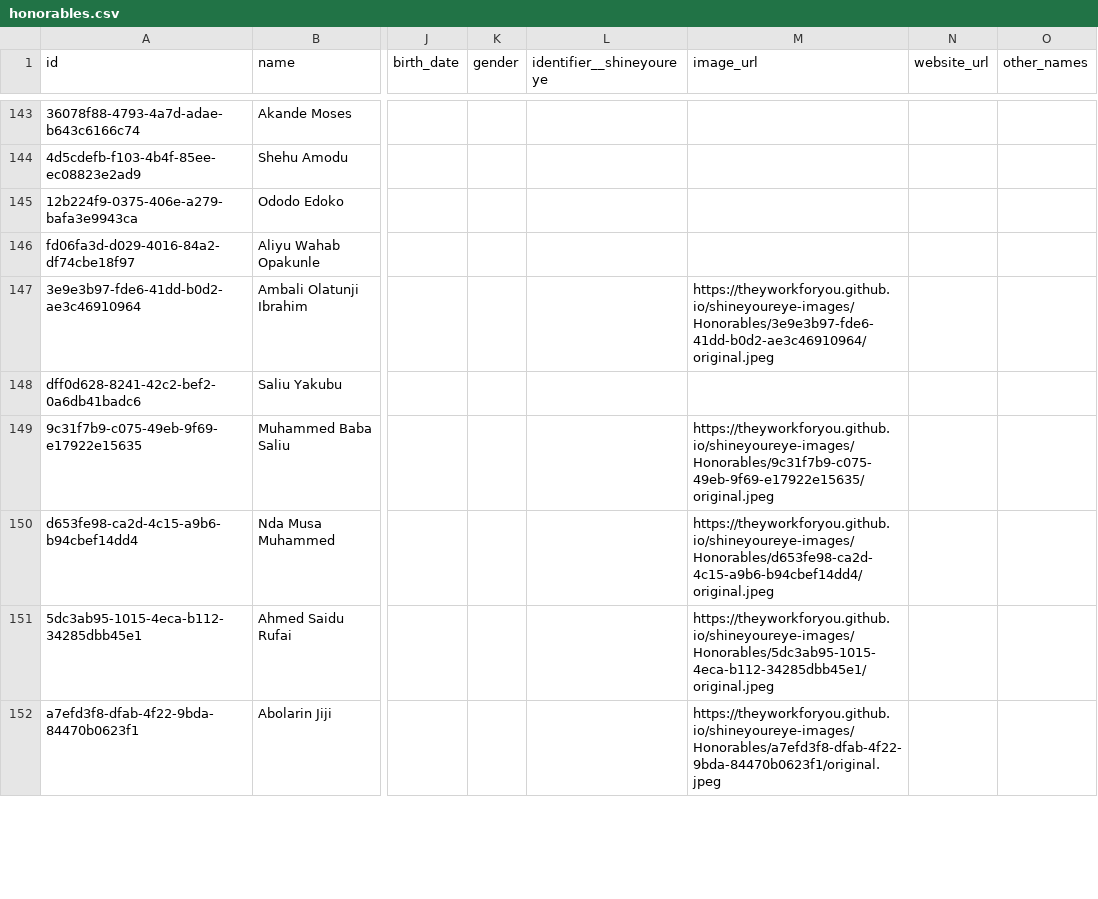
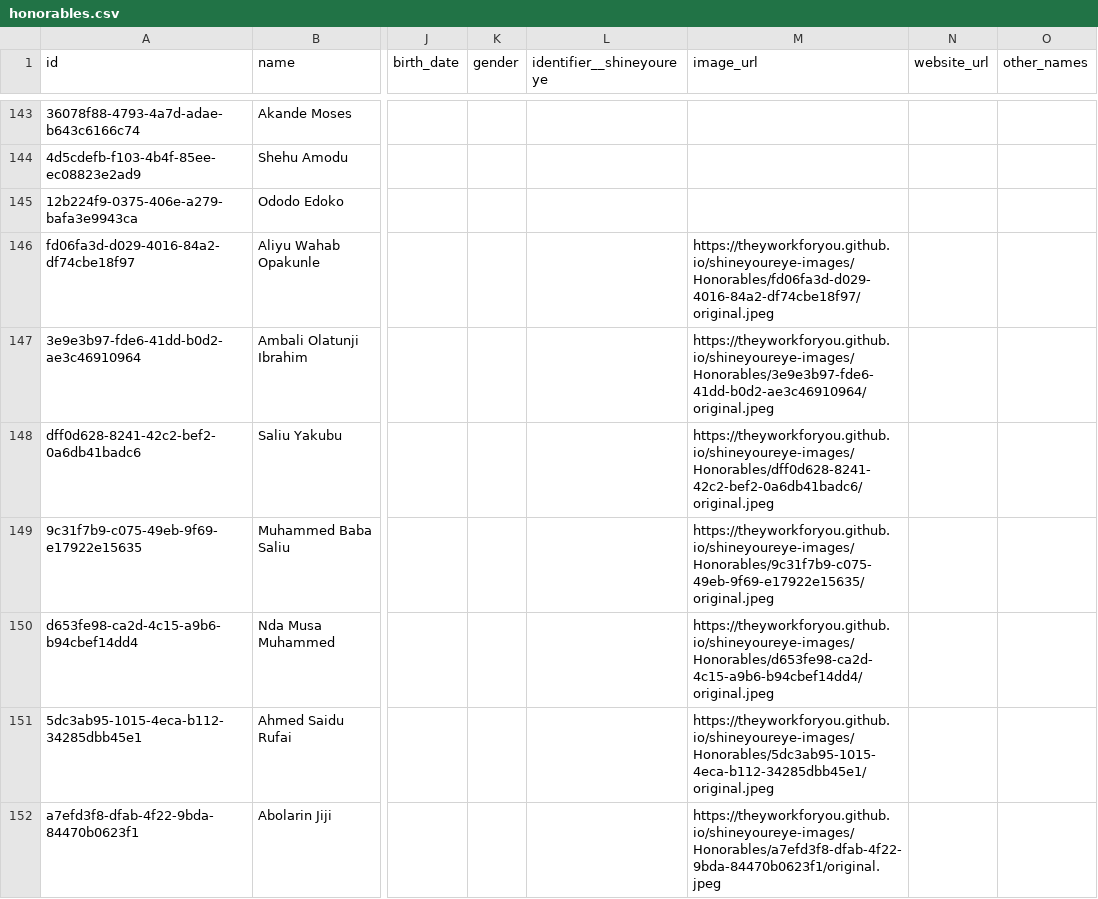
Before and after one commit to theyworkforyou/shineyoureye-sinatra, a CSV file: data/honorables.csv, drawn as a sheet; only a part is shown, gaps mark what is left out; the diff covers the shown part only; the diff names each change by its address in the sheet, - before the commit and + after, or states it on an @@ line.

Commit message:
Complete Kwara State Assembly representatives pictures

```diff
--- a/data/honorables.csv
+++ b/data/honorables.csv
-M146 (image_url): (empty)
+M146 (image_url): https://theyworkforyou.github.io/shineyoureye-images/Honorables/fd06fa3d-d029-4016-84a2-df74cbe18f97/original.jpeg
-M148 (image_url): (empty)
+M148 (image_url): https://theyworkforyou.github.io/shineyoureye-images/Honorables/dff0d628-8241-42c2-bef2-0a6db41badc6/original.jpeg
```
Also changed, not shown: 10 edited cells elsewhere in this file.
